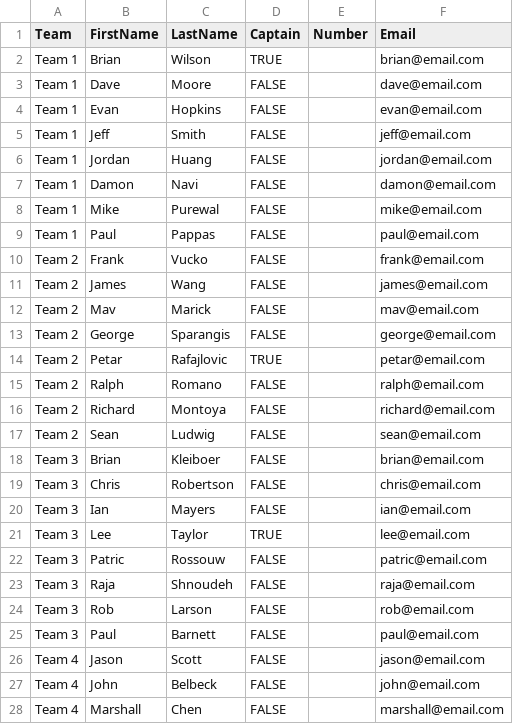
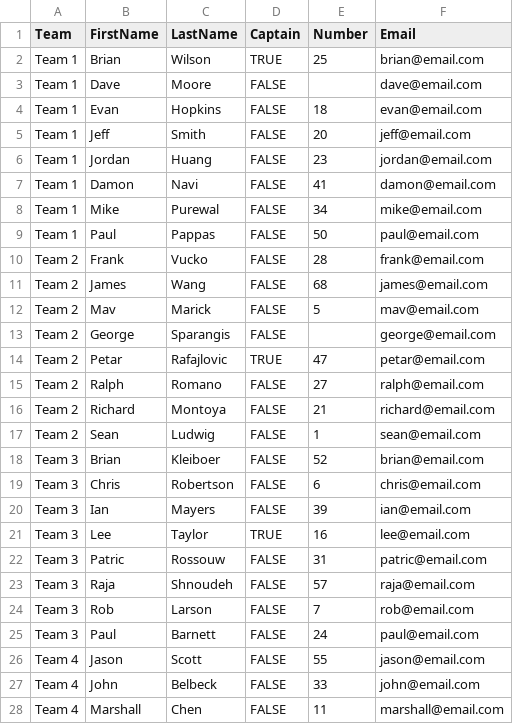
Before and after one commit to 386mhz/nbcml, a CSV file: data/rosters.csv, drawn as a sheet; only a part is shown; the diff covers the shown part only.

Commit message:
Update rosters.csv to add missing player numbers for teams

```diff
--- a/data/rosters.csv
+++ b/data/rosters.csv
@@ -1,28 +1,28 @@
 Team,FirstName,LastName,Captain,Number,Email
-Team 1,Brian ,Wilson,TRUE,,brian@email.com
+Team 1,Brian ,Wilson,TRUE,25,brian@email.com
 Team 1,Dave ,Moore,FALSE,,dave@email.com
-Team 1,Evan ,Hopkins,FALSE,,evan@email.com
-Team 1,Jeff ,Smith,FALSE,,jeff@email.com
-Team 1,Jordan ,Huang,FALSE,,jordan@email.com
-Team 1,Damon ,Navi,FALSE,,damon@email.com
-Team 1,Mike ,Purewal,FALSE,,mike@email.com
-Team 1,Paul ,Pappas,FALSE,,paul@email.com
-Team 2,Frank,Vucko,FALSE,,frank@email.com
-Team 2,James,Wang,FALSE,,james@email.com
-Team 2,Mav,Marick,FALSE,,mav@email.com
+Team 1,Evan ,Hopkins,FALSE,18,evan@email.com
+Team 1,Jeff ,Smith,FALSE,20,jeff@email.com
+Team 1,Jordan ,Huang,FALSE,23,jordan@email.com
+Team 1,Damon ,Navi,FALSE,41,damon@email.com
+Team 1,Mike ,Purewal,FALSE,34,mike@email.com
+Team 1,Paul ,Pappas,FALSE,50,paul@email.com
+Team 2,Frank,Vucko,FALSE,28,frank@email.com
+Team 2,James,Wang,FALSE,68,james@email.com
+Team 2,Mav,Marick,FALSE,5,mav@email.com
 Team 2,George,Sparangis,FALSE,,george@email.com
-Team 2,Petar,Rafajlovic,TRUE,,petar@email.com
-Team 2,Ralph,Romano,FALSE,,ralph@email.com
-Team 2,Richard,Montoya,FALSE,,richard@email.com
-Team 2,Sean,Ludwig,FALSE,,sean@email.com
-Team 3,Brian,Kleiboer,FALSE,,brian@email.com
-Team 3,Chris,Robertson,FALSE,,chris@email.com
-Team 3,Ian,Mayers,FALSE,,ian@email.com
-Team 3,Lee,Taylor,TRUE,,lee@email.com
-Team 3,Patric,Rossouw,FALSE,,patric@email.com
-Team 3,Raja,Shnoudeh,FALSE,,raja@email.com
-Team 3,Rob,Larson,FALSE,,rob@email.com
-Team 3,Paul,Barnett,FALSE,,paul@email.com
-Team 4,Jason,Scott,FALSE,,jason@email.com
-Team 4,John,Belbeck,FALSE,,john@email.com
-Team 4,Marshall,Chen,FALSE,,marshall@email.com
+Team 2,Petar,Rafajlovic,TRUE,47,petar@email.com
+Team 2,Ralph,Romano,FALSE,27,ralph@email.com
+Team 2,Richard,Montoya,FALSE,21,richard@email.com
+Team 2,Sean,Ludwig,FALSE,1,sean@email.com
+Team 3,Brian,Kleiboer,FALSE,52,brian@email.com
+Team 3,Chris,Robertson,FALSE,6,chris@email.com
+Team 3,Ian,Mayers,FALSE,39,ian@email.com
+Team 3,Lee,Taylor,TRUE,16,lee@email.com
+Team 3,Patric,Rossouw,FALSE,31,patric@email.com
+Team 3,Raja,Shnoudeh,FALSE,57,raja@email.com
+Team 3,Rob,Larson,FALSE,7,rob@email.com
+Team 3,Paul,Barnett,FALSE,24,paul@email.com
+Team 4,Jason,Scott,FALSE,55,jason@email.com
+Team 4,John,Belbeck,FALSE,33,john@email.com
+Team 4,Marshall,Chen,FALSE,11,marshall@email.com
```
Also changed, not shown: 21 edited cells elsewhere in this file.
